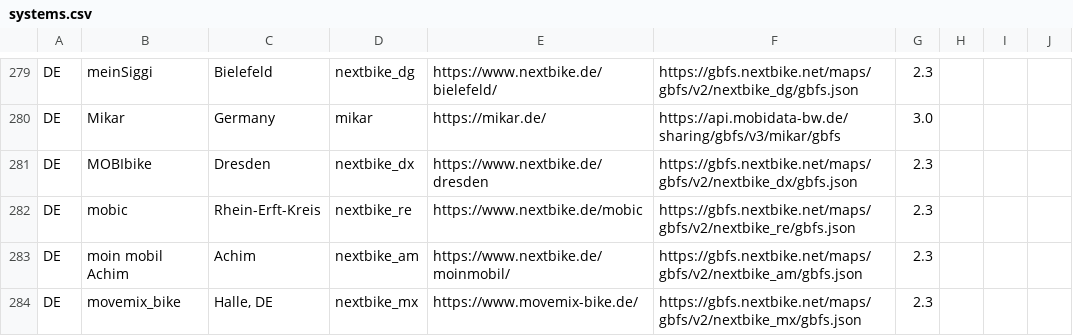
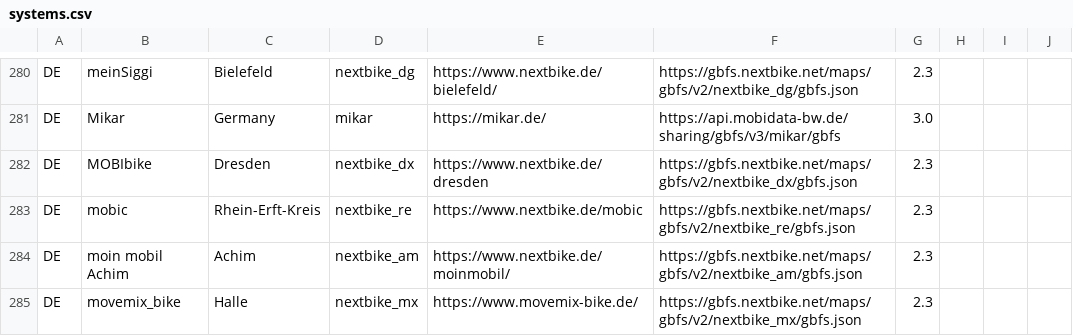
Before and after one commit to jakehadar/bikeshare-client-python, a CSV file: gbfs/static/systems.csv, drawn as a sheet; only a part is shown, gaps mark what is left out; the diff covers the shown part only.

```diff
--- a/gbfs/static/systems.csv
+++ b/gbfs/static/systems.csv
@@ -283,2 +284,2 @@ DE,mobic,Rhein-Erft-Kreis,nextbike_re,https://www.nextbike.de/mobic,https://gbfs
 DE,moin mobil Achim,Achim,nextbike_am,https://www.nextbike.de/moinmobil/,https://gbfs.nextbike.net/maps/gbfs/v2/nextbike_am/gbfs.json,2.3,,,
-DE,movemix_bike,"Halle, DE",nextbike_mx,https://www.movemix-bike.de/,https://gbfs.nextbike.net/maps/gbfs/v2/nextbike_mx/gbfs.json,2.3,,,
+DE,movemix_bike,Halle,nextbike_mx,https://www.movemix-bike.de/,https://gbfs.nextbike.net/maps/gbfs/v2/nextbike_mx/gbfs.json,2.3,,,
```
Also changed, not shown: 3 added rows, 1 moved row and 2 edited cells elsewhere in this file.
